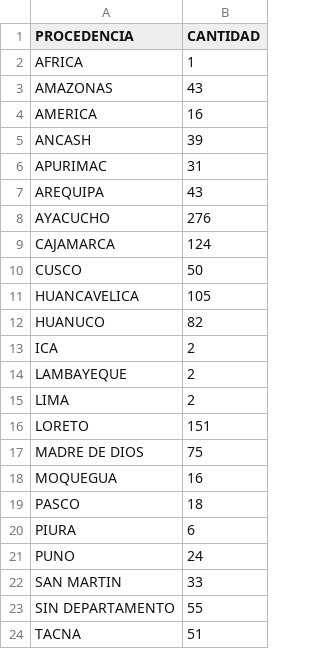
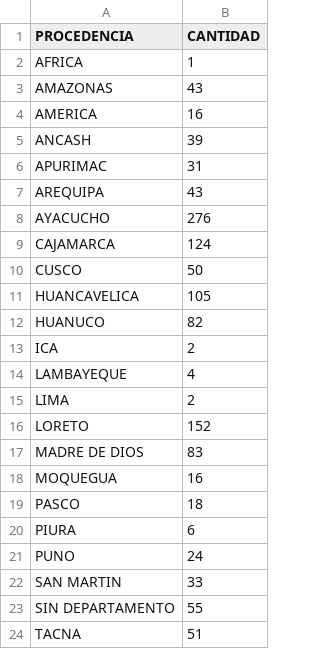
Before and after one commit to GenyLeong/nulidad_electoral, a CSV file: pedidos_regiones_FP.csv, drawn as a sheet.

```diff
--- a/pedidos_regiones_FP.csv
+++ b/pedidos_regiones_FP.csv
@@ -13,6 +13,6 @@ HUANUCO,82
 ICA,2
-LAMBAYEQUE,2
+LAMBAYEQUE,4
 LIMA,2
-LORETO,151
-MADRE DE DIOS,75
+LORETO,152
+MADRE DE DIOS,83
 MOQUEGUA,16
```
Also changed, not shown: tabla_FP.csv, tabla_apelacion_resuelto_FP.csv, 1 other file.
